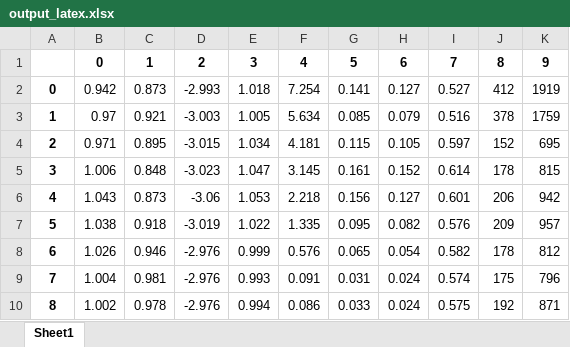
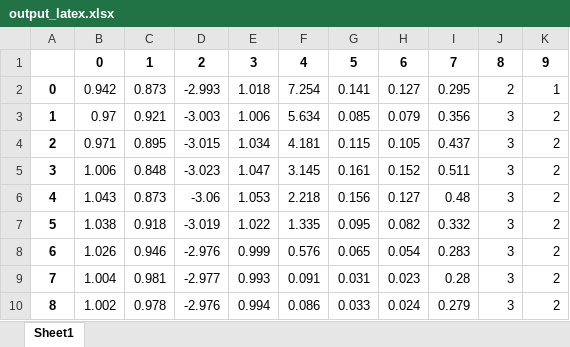
Before and after one commit to gdquintero/LOVO, an Excel workbook: experiment_3/output/output_latex.xlsx, sheet Sheet1, drawn as a sheet; only a part is shown; values as stored, in another font and other column widths than the file's, no borders; the diff covers the shown part only; the diff names each change by its address in the sheet, - before the commit and + after, or states it on an @@ line.

```diff
--- a/experiment_3/output/output_latex.xlsx (sheet Sheet1)
+++ b/experiment_3/output/output_latex.xlsx (sheet Sheet1)
-I2: 0.527
+I2: 0.295
-J2: 412
+J2: 2
-K2: 1919
+K2: 1
-E3: 1.005
+E3: 1.006
-I3: 0.516
+I3: 0.356
-J3: 378
+J3: 3
-K3: 1759
+K3: 2
-I4: 0.597
+I4: 0.437
-J4: 152
+J4: 3
-K4: 695
+K4: 2
-I5: 0.614
+I5: 0.511
-J5: 178
+J5: 3
-K5: 815
+K5: 2
-I6: 0.601
+I6: 0.48
-J6: 206
+J6: 3
-K6: 942
+K6: 2
-I7: 0.576
+I7: 0.332
-J7: 209
+J7: 3
-K7: 957
+K7: 2
-I8: 0.582
+I8: 0.283
-J8: 178
+J8: 3
-K8: 812
+K8: 2
-D9: -2.976
+D9: -2.977
-H9: 0.024
+H9: 0.023
-I9: 0.574
+I9: 0.28
-J9: 175
+J9: 3
-K9: 796
+K9: 2
-I10: 0.575
+I10: 0.279
-J10: 192
+J10: 3
-K10: 871
+K10: 2
```
Also changed, not shown: 18 edited cells elsewhere in this sheet, experiment_3/data/cubic_latex.xlsx, 17 other files.
